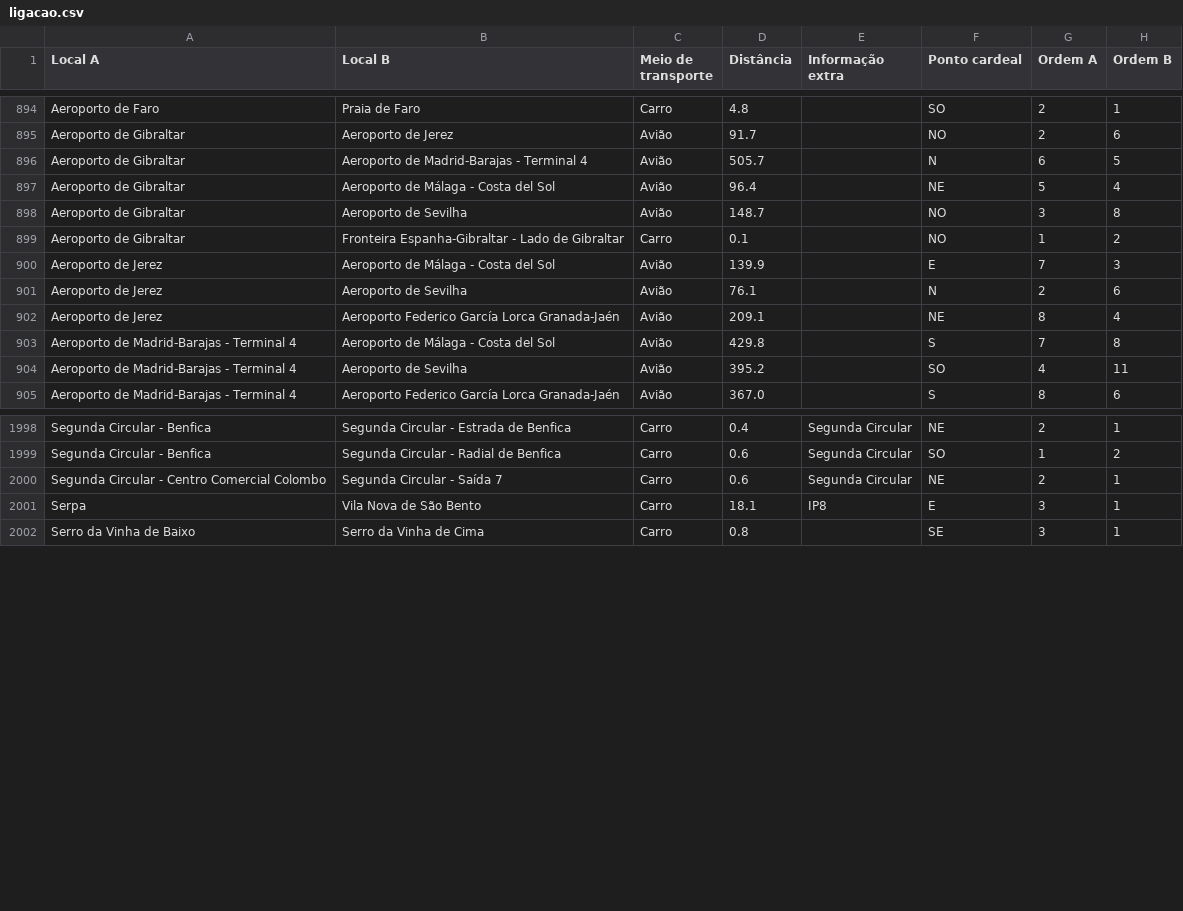
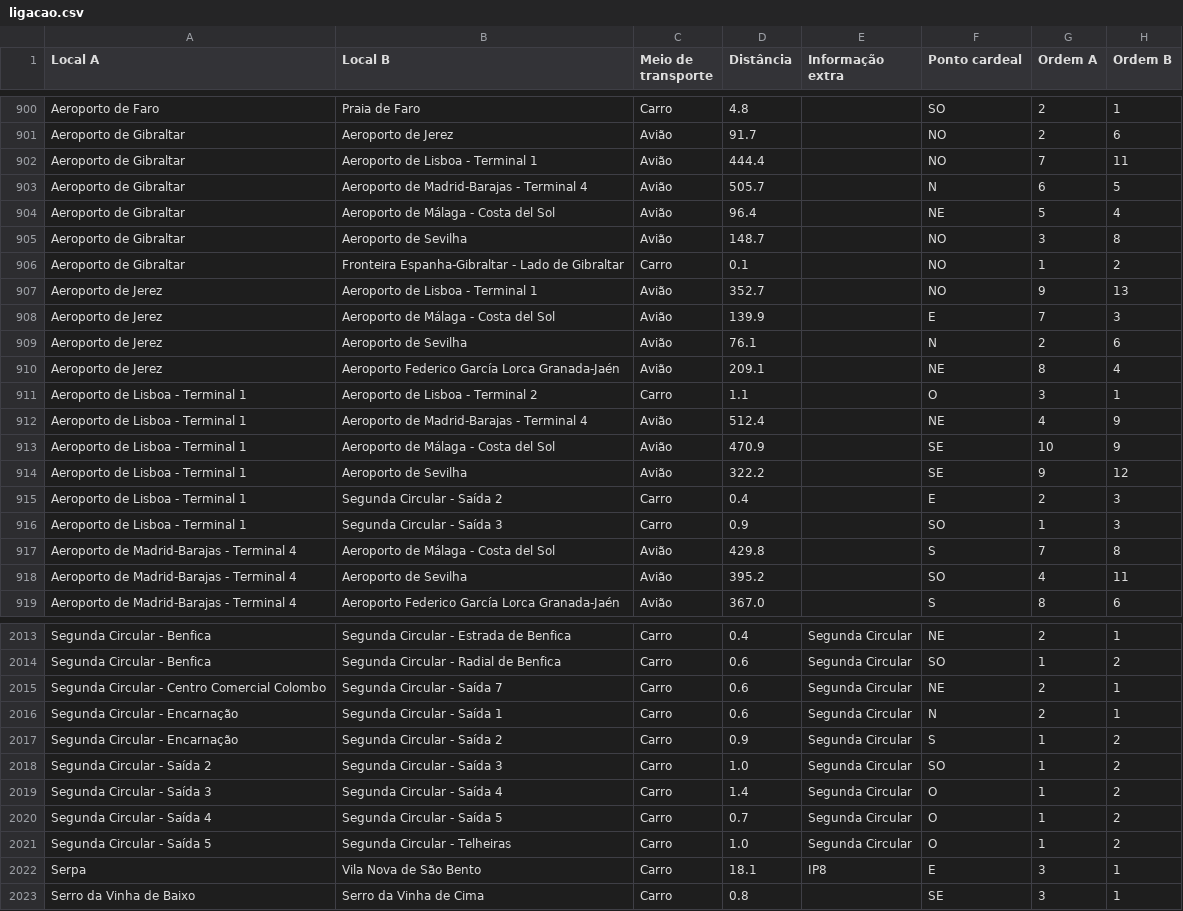
Before and after one commit to migueldgoncalves/Viajar, a CSV file: src/viajar/base_dados/ligacao.csv, drawn as a sheet; only a part is shown, gaps mark what is left out; the diff covers the shown part only.

```diff
--- a/src/viajar/base_dados/ligacao.csv
+++ b/src/viajar/base_dados/ligacao.csv
@@ -895,2 +901,3 @@ Aeroporto de Faro,Praia de Faro,Carro,4.8,,SO,2,1
 Aeroporto de Gibraltar,Aeroporto de Jerez,Avião,91.7,,NO,2,6
+Aeroporto de Gibraltar,Aeroporto de Lisboa - Terminal 1,Avião,444.4,,NO,7,11
 Aeroporto de Gibraltar,Aeroporto de Madrid-Barajas - Terminal 4,Avião,505.7,,N,6,5
@@ -899,2 +906,3 @@ Aeroporto de Gibraltar,Aeroporto de Sevilha,Avião,148.7,,NO,3,8
 Aeroporto de Gibraltar,Fronteira Espanha-Gibraltar - Lado de Gibraltar,Carro,0.1,,NO,1,2
+Aeroporto de Jerez,Aeroporto de Lisboa - Terminal 1,Avião,352.7,,NO,9,13
 Aeroporto de Jerez,Aeroporto de Málaga - Costa del Sol,Avião,139.9,,E,7,3
@@ -902,2 +910,8 @@ Aeroporto de Jerez,Aeroporto de Sevilha,Avião,76.1,,N,2,6
 Aeroporto de Jerez,Aeroporto Federico García Lorca Granada-Jaén,Avião,209.1,,NE,8,4
+Aeroporto de Lisboa - Terminal 1,Aeroporto de Lisboa - Terminal 2,Carro,1.1,,O,3,1
+Aeroporto de Lisboa - Terminal 1,Aeroporto de Madrid-Barajas - Terminal 4,Avião,512.4,,NE,4,9
+Aeroporto de Lisboa - Terminal 1,Aeroporto de Málaga - Costa del Sol,Avião,470.9,,SE,10,9
+Aeroporto de Lisboa - Terminal 1,Aeroporto de Sevilha,Avião,322.2,,SE,9,12
+Aeroporto de Lisboa - Terminal 1,Segunda Circular - Saída 2,Carro,0.4,,E,2,3
+Aeroporto de Lisboa - Terminal 1,Segunda Circular - Saída 3,Carro,0.9,,SO,1,3
 Aeroporto de Madrid-Barajas - Terminal 4,Aeroporto de Málaga - Costa del Sol,Avião,429.8,,S,7,8
@@ -2000,2 +2015,8 @@ Segunda Circular - Benfica,Segunda Circular - Radial de Benfica,Carro,0.6,Segund
 Segunda Circular - Centro Comercial Colombo,Segunda Circular - Saída 7,Carro,0.6,Segunda Circular,NE,2,1
+Segunda Circular - Encarnação,Segunda Circular - Saída 1,Carro,0.6,Segunda Circular,N,2,1
+Segunda Circular - Encarnação,Segunda Circular - Saída 2,Carro,0.9,Segunda Circular,S,1,2
+Segunda Circular - Saída 2,Segunda Circular - Saída 3,Carro,1.0,Segunda Circular,SO,1,2
+Segunda Circular - Saída 3,Segunda Circular - Saída 4,Carro,1.4,Segunda Circular,O,1,2
+Segunda Circular - Saída 4,Segunda Circular - Saída 5,Carro,0.7,Segunda Circular,O,1,2
+Segunda Circular - Saída 5,Segunda Circular - Telheiras,Carro,1.0,Segunda Circular,O,1,2
 Serpa,Vila Nova de São Bento,Carro,18.1,IP8,E,3,1
```
Also changed, not shown: 7 added rows elsewhere in this file, src/viajar/base_dados/destino.csv, src/viajar/base_dados/local.csv, 2 other files.
